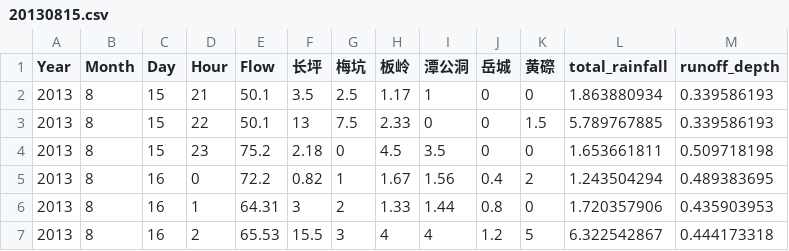
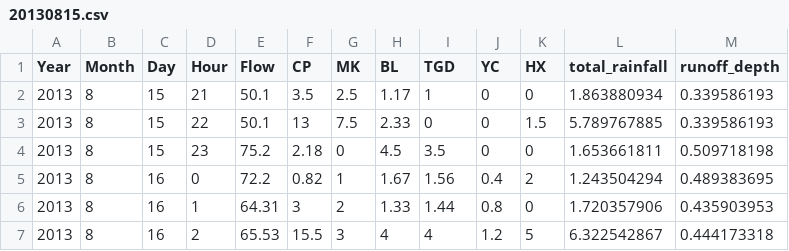
Before and after one commit to jeromelau11/river_network_model, a CSV file: Yuecheng_basin/20130815.csv, drawn as a sheet; only a part is shown.

Commit message:
Add files via upload

```diff
--- a/Yuecheng_basin/20130815.csv
+++ b/Yuecheng_basin/20130815.csv
@@ -1,2 +1,2 @@
-Year,Month,Day,Hour,Flow,长坪,梅坑,板岭,潭公洞,岳城,黄磜,total_rainfall,runoff_depth
+Year,Month,Day,Hour,Flow,CP,MK,BL,TGD,YC,HX,total_rainfall,runoff_depth
 2013,8,15,21,50.1,3.5,2.5,1.17,1,0,0,1.863880934,0.339586193
```
